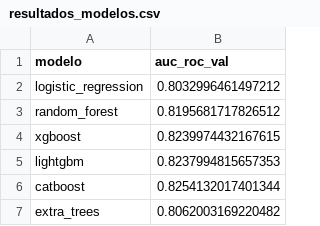
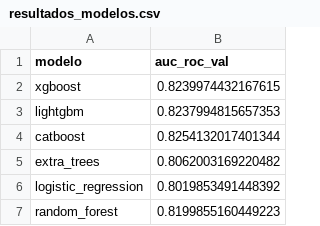
Before and after one commit to cauedpinheiro/equipe5_PRT, a CSV file: notebooks/modelagem_caue/dados_processados/resultados_modelos.csv, drawn as a sheet; removed rows and columns are numbered as before the commit, all else as after; the diff names each change by its address in the sheet, - before the commit and + after, or states it on an @@ line.

```diff
--- a/notebooks/modelagem_caue/dados_processados/resultados_modelos.csv
+++ b/notebooks/modelagem_caue/dados_processados/resultados_modelos.csv
-row 2: logistic_regression | 0.8032996461497212
-row 3: random_forest | 0.8195681717826512
+row 6: logistic_regression | 0.8019853491448392
+row 7: random_forest | 0.8199855160449223
```
Also changed, not shown: notebooks/modelagem_caue/dados_processados/proba_val/logistic_regression.csv, notebooks/modelagem_caue/dados_processados/proba_val/random_forest.csv, 8 other files.
